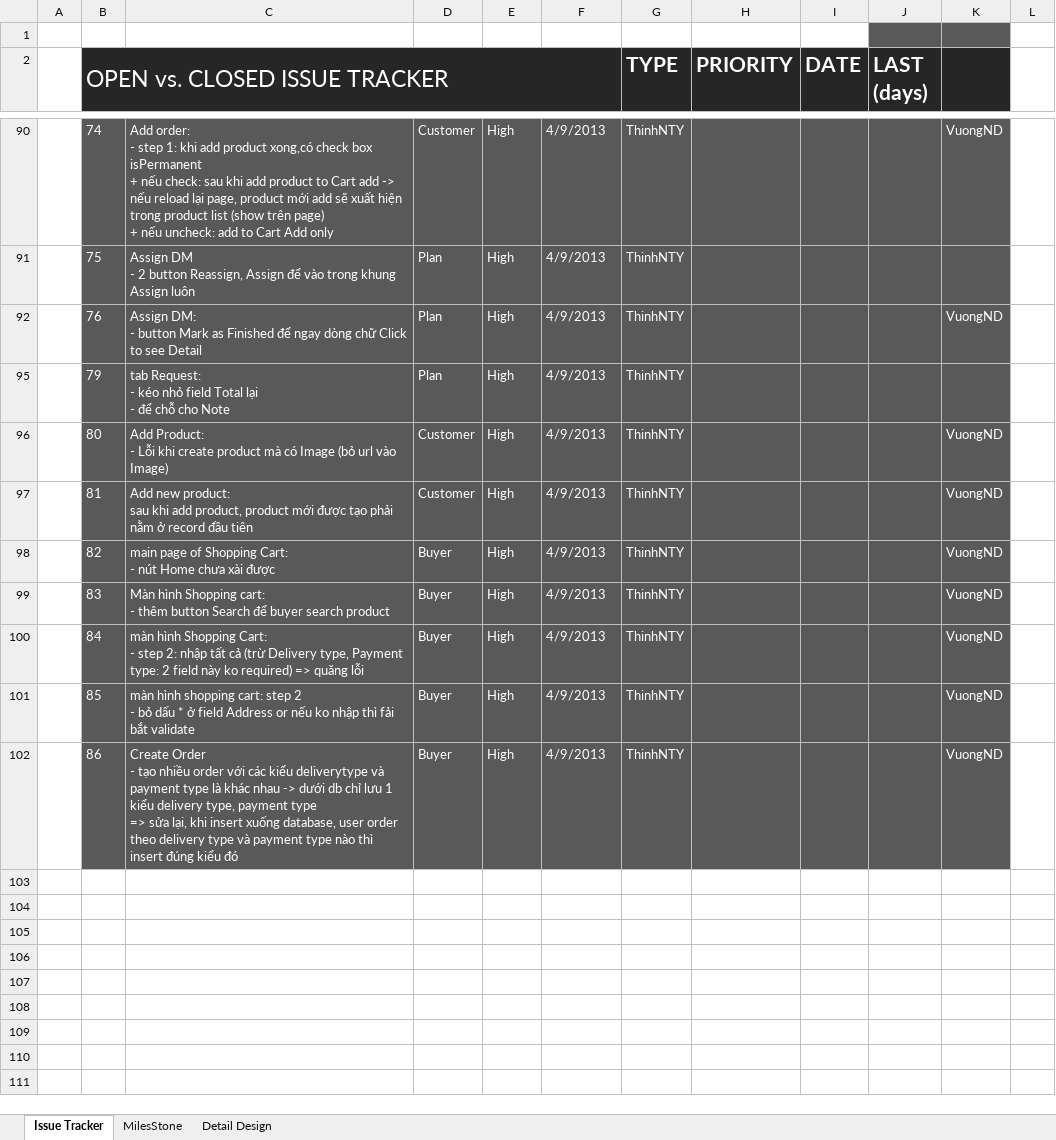
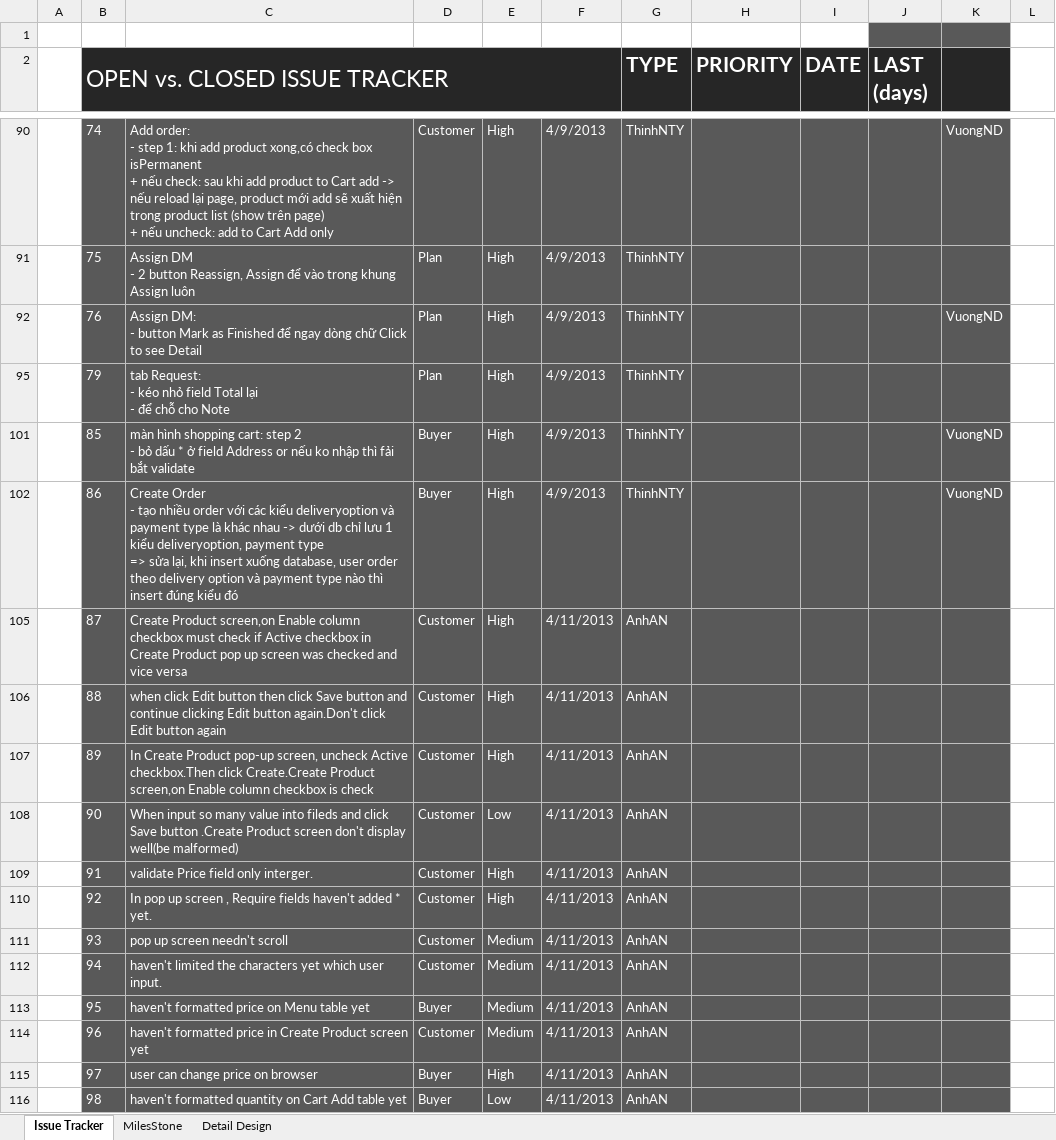
Before and after one commit to GodStorm91/capstone-project-k5a-group5, an Excel workbook: Wip/PM_DOCs/Plan/Project issue tracker.xlsx, sheet Issue Tracker, drawn as a sheet; only a part is shown, gaps mark what is left out; values as stored, in another font and other column widths than the file's, no borders; charts and pictures and table styles not drawn; removed rows and columns are numbered as before the commit, all else as after; ↵ is a line break in a cell; the diff names each change by its address in the sheet, - before the commit and + after, or states it on an @@ line.

```diff
--- a/Wip/PM_DOCs/Plan/Project issue tracker.xlsx (sheet Issue Tracker)
+++ b/Wip/PM_DOCs/Plan/Project issue tracker.xlsx (sheet Issue Tracker)
-row 96:  | 80 | Add Product: ↵ - Lỗi khi create product mà có Image (bỏ url vào Image) | Customer | High | 4/9/2013 | ThinhNTY |  |  |  | VuongND
-row 97:  | 81 | Add new product: ↵ sau khi add product, product mới được tạo phải nằm ở record đầu tiên | Customer | High | 4/9/2013 | ThinhNTY |  |  |  | VuongND
-row 98:  | 82 | main page of Shopping Cart: ↵ - nút Home chưa xài được | Buyer | High | 4/9/2013 | ThinhNTY |  |  |  | VuongND
-row 99:  | 83 | Màn hình Shopping cart: ↵ - thêm button Search để buyer search product | Buyer | High | 4/9/2013 | ThinhNTY |  |  |  | VuongND
-row 100:  | 84 | màn hình Shopping Cart: ↵ - step 2: nhập tất cả (trừ Delivery type, Payment type: 2 field này ko required) => quăng lỗi | Buyer | High | 4/9/2013 | ThinhNTY |  |  |  | VuongND
-C102: …các kiểu deliverytype và payment type là khác nhau -> dưới db chỉ lưu 1 kiểu delivery type, payment type ↵ => sửa lại, khi insert xuống database, user order theo delivery type và payment…
+C102: …các kiểu deliveryoption và payment type là khác nhau -> dưới db chỉ lưu 1 kiểu deliveryoption, payment type ↵ => sửa lại, khi insert xuống database, user order theo delivery option và payment…
+row 105:  | 87 | Create Product screen,on Enable column checkbox must check if Active checkbox in Create Product pop up screen was checked and vice versa | Customer | High | 4/11/2013 | AnhAN
+row 106:  | 88 | when click Edit button then click Save button and continue clicking Edit button again.Don't click Edit button again | Customer | High | 4/11/2013 | AnhAN
+row 107:  | 89 | In Create Product pop-up screen, uncheck Active checkbox.Then click Create.Create Product screen,on Enable column checkbox is check | Customer | High | 4/11/2013 | AnhAN
+row 108:  | 90 | When input so many value into fileds and click Save button .Create Product screen don't display well(be malformed) | Customer | Low | 4/11/2013 | AnhAN
+row 109:  | 91 | validate Price field only interger. | Customer | High | 4/11/2013 | AnhAN
+row 110:  | 92 | In pop up screen , Require fields haven't added * yet. | Customer | High | 4/11/2013 | AnhAN
+row 111:  | 93 | pop up screen needn't scroll | Customer | Medium | 4/11/2013 | AnhAN
+row 112:  | 94 | haven't limited the characters yet which user input. | Customer | Medium | 4/11/2013 | AnhAN
+row 113:  | 95 | haven't formatted price on Menu table yet | Buyer | Medium | 4/11/2013 | AnhAN
+row 114:  | 96 | haven't formatted price in Create Product screen yet | Customer | Medium | 4/11/2013 | AnhAN
+row 115:  | 97 | user can change price on browser | Buyer | High | 4/11/2013 | AnhAN
+row 116:  | 98 | haven't formatted quantity on Cart Add table yet | Buyer | Low | 4/11/2013 | AnhAN
```
Also changed, not shown: hidden cells, charts or pictures.
